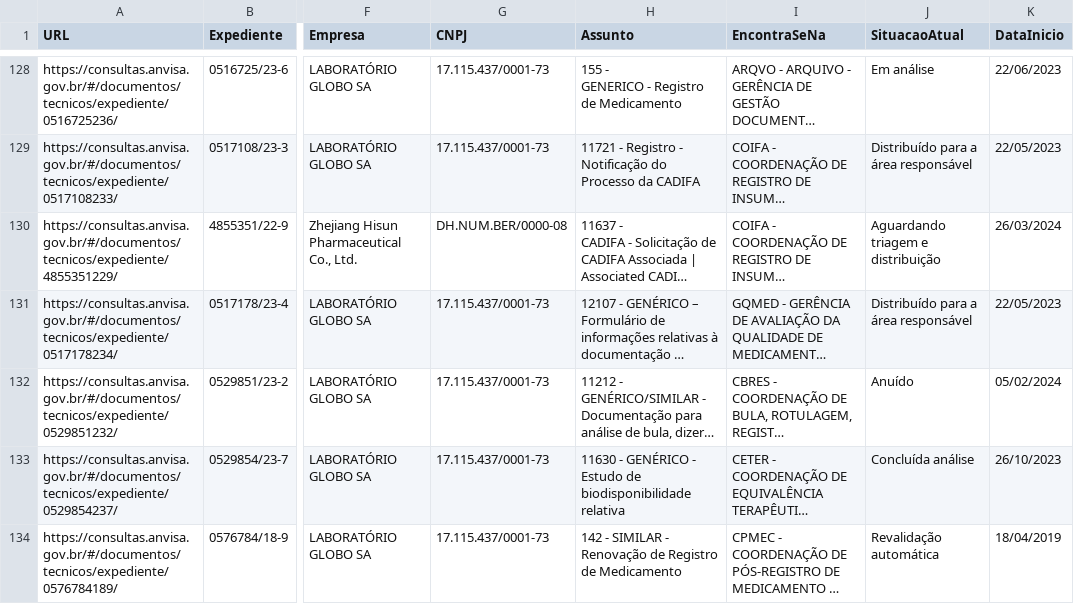
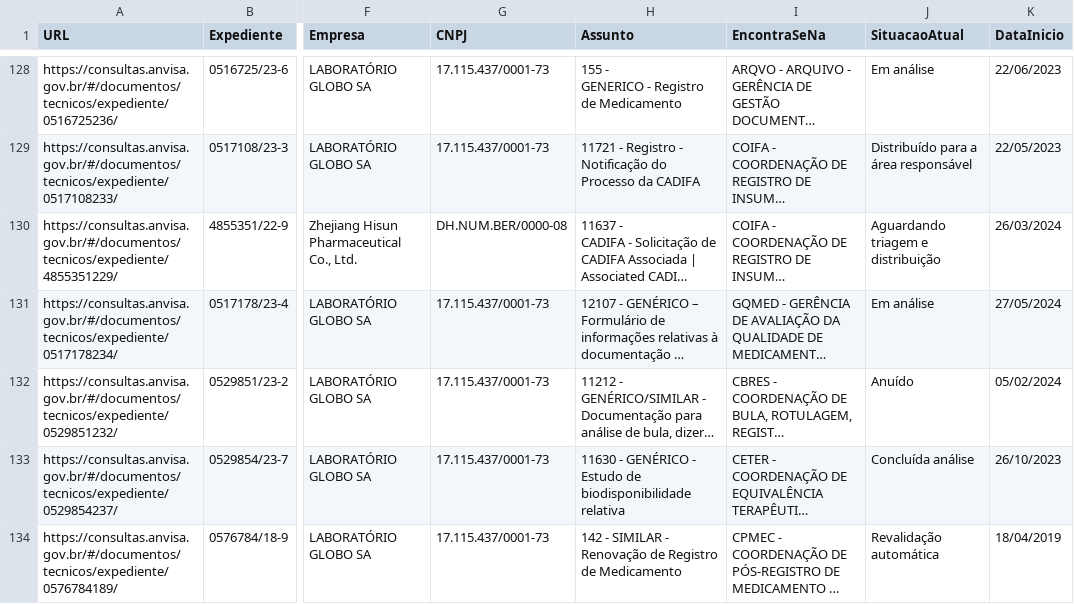
Before and after one commit to Diorgerb/DADOSreg, a CSV file: Status processos.csv, drawn as a sheet; only a part is shown, gaps mark what is left out; long unchanged cells end in …; the diff covers the shown part only; the diff names each change by its address in the sheet, - before the commit and + after, or states it on an @@ line.

Commit message:
Atualizando arquivo CSV com informações extraídas

```diff
--- a/Status processos.csv
+++ b/Status processos.csv
-J131 (SituacaoAtual): Distribuído para a área responsável
+J131 (SituacaoAtual): Em análise
-K131 (DataInicio): 22/05/2023
+K131 (DataInicio): 27/05/2024
```
Also changed, not shown: 4 added rows and 32 edited cells elsewhere in this file.
